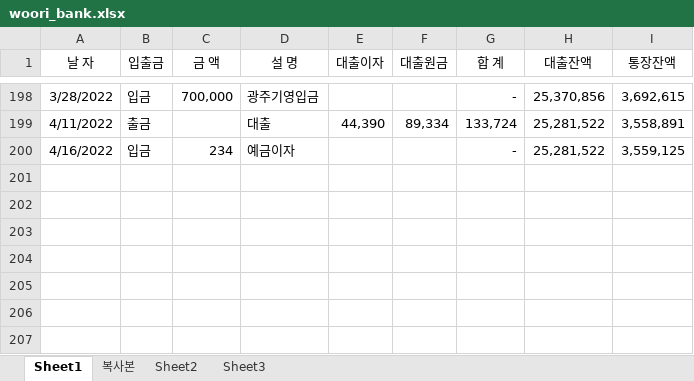
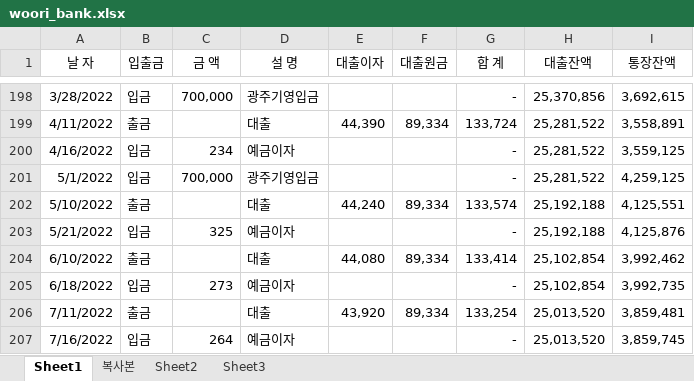
Before and after one commit to gitavenue5/sansu, an Excel workbook: woori_bank.xlsx, sheet Sheet1, drawn as a sheet; only a part is shown, gaps mark what is left out; values as stored, in another font and other column widths than the file's, no borders; the diff names each change by its address in the sheet, - before the commit and + after, or states it on an @@ line.

```diff
--- a/woori_bank.xlsx (sheet Sheet1)
+++ b/woori_bank.xlsx (sheet Sheet1)
+row 201: 5/1/2022 | 입금 | 700,000 | 광주기영입금 |  |  | - | 25,281,522 | 4,259,125
+row 202: 5/10/2022 | 출금 |  | 대출 | 44,240 | 89,334 | 133,574 | 25,192,188 | 4,125,551
+row 203: 5/21/2022 | 입금 | 325 | 예금이자 |  |  | - | 25,192,188 | 4,125,876
+row 204: 6/10/2022 | 출금 |  | 대출 | 44,080 | 89,334 | 133,414 | 25,102,854 | 3,992,462
+row 205: 6/18/2022 | 입금 | 273 | 예금이자 |  |  | - | 25,102,854 | 3,992,735
+row 206: 7/11/2022 | 출금 |  | 대출 | 43,920 | 89,334 | 133,254 | 25,013,520 | 3,859,481
+row 207: 7/16/2022 | 입금 | 264 | 예금이자 |  |  | - | 25,013,520 | 3,859,745
```
Also changed, not shown: 13 other files.
